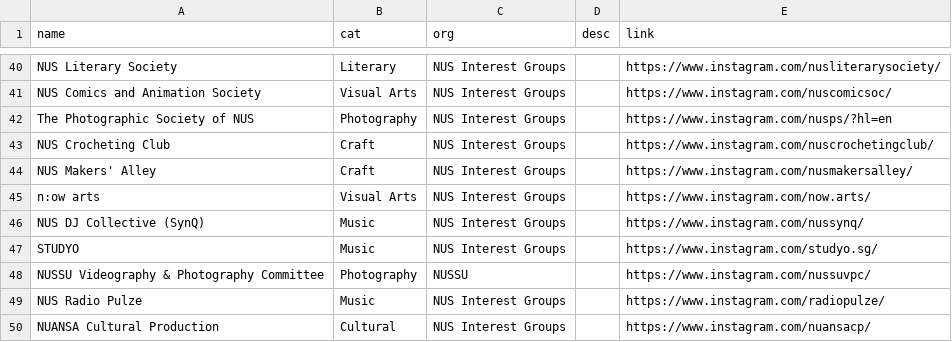
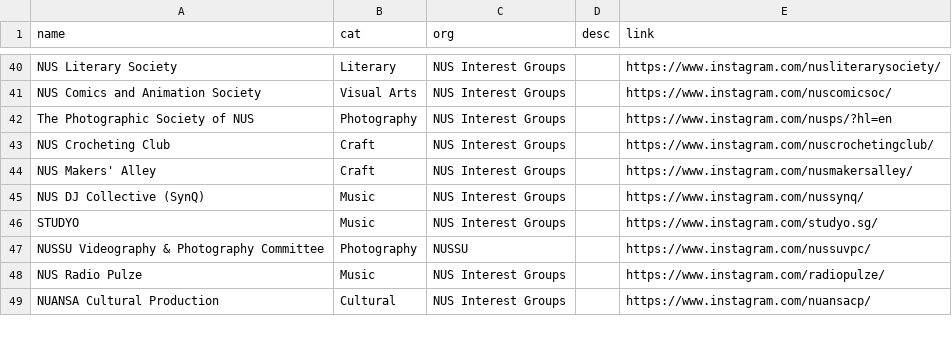
Before and after one commit to bibikowlf/nus-cfa-artcyclopedia, a CSV file: student-group/data.csv, drawn as a sheet; only a part is shown, gaps mark what is left out.

Commit message:
Update student group

```diff
--- a/student-group/data.csv
+++ b/student-group/data.csv
@@ -44,3 +44,2 @@ NUS Crocheting Club,Craft,NUS Interest Groups,,https://www.instagram.com/nuscroc
 NUS Makers' Alley,Craft,NUS Interest Groups,,https://www.instagram.com/nusmakersalley/
-n:ow arts,Visual Arts,NUS Interest Groups,,https://www.instagram.com/now.arts/
 NUS DJ Collective (SynQ),Music,NUS Interest Groups,,https://www.instagram.com/nussynq/
```
Also changed, not shown: 1 other file.
